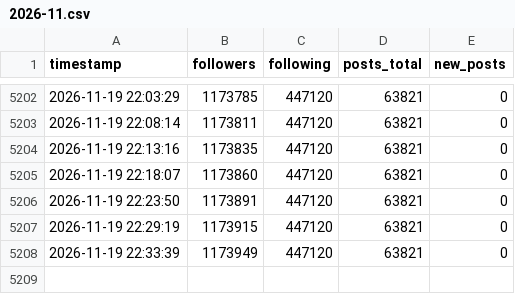
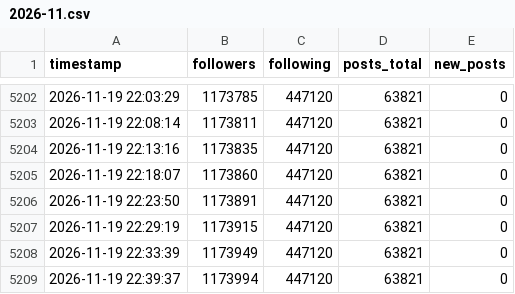
Before and after one commit to President-KR/xcounter, a CSV file: data/2026-11.csv, drawn as a sheet; only a part is shown, gaps mark what is left out; the diff names each change by its address in the sheet, - before the commit and + after, or states it on an @@ line.

Commit message:
data 2026-11-19 22:39

```diff
--- a/data/2026-11.csv
+++ b/data/2026-11.csv
+row 5209: 2026-11-19 22:39:37 | 1173994 | 447120 | 63821 | 0
```
Also changed, not shown: 1 other file.
